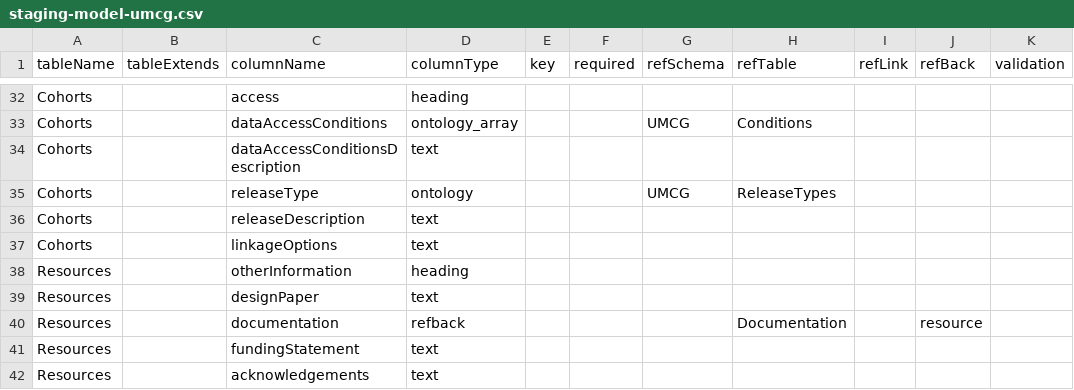
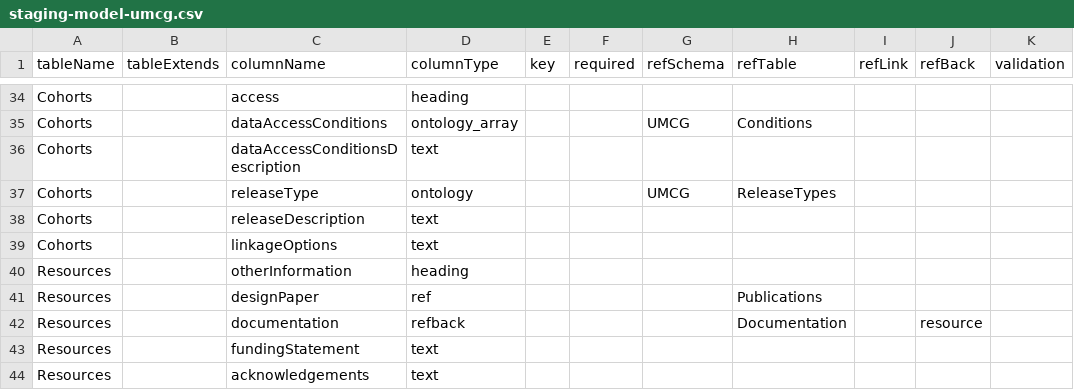
Before and after one commit to molgenis/molgenis-py-cohorts-etl, a CSV file: staging-model-umcg.csv, drawn as a sheet; only a part is shown, gaps mark what is left out; addresses are those after the commit; the diff covers the shown part only; the diff names each change by its address in the sheet, - before the commit and + after, or states it on an @@ line.

Commit message:
fix: move items up

```diff
--- a/staging-model-umcg.csv
+++ b/staging-model-umcg.csv
-D41 (columnType): text
+D41 (columnType): ref
-H41 (refTable): (empty)
+H41 (refTable): Publications
```
Also changed, not shown: 1 removed row, 2 moved rows and 5 edited cells elsewhere in this file.
